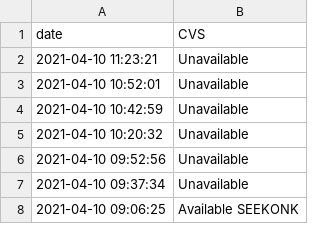
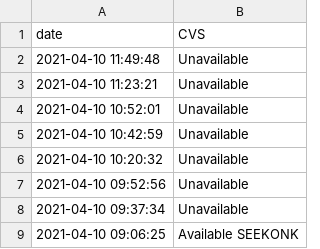
Before and after one commit to JimmyAstle/VaccineFinderMA, a CSV file: data/site-data.csv, drawn as a sheet; only a part is shown.

```diff
--- a/data/site-data.csv
+++ b/data/site-data.csv
@@ -1,2 +1,3 @@
 date,CVS
+2021-04-10 11:49:48,Unavailable
 2021-04-10 11:23:21,Unavailable
```
Also changed, not shown: 1 other file.
